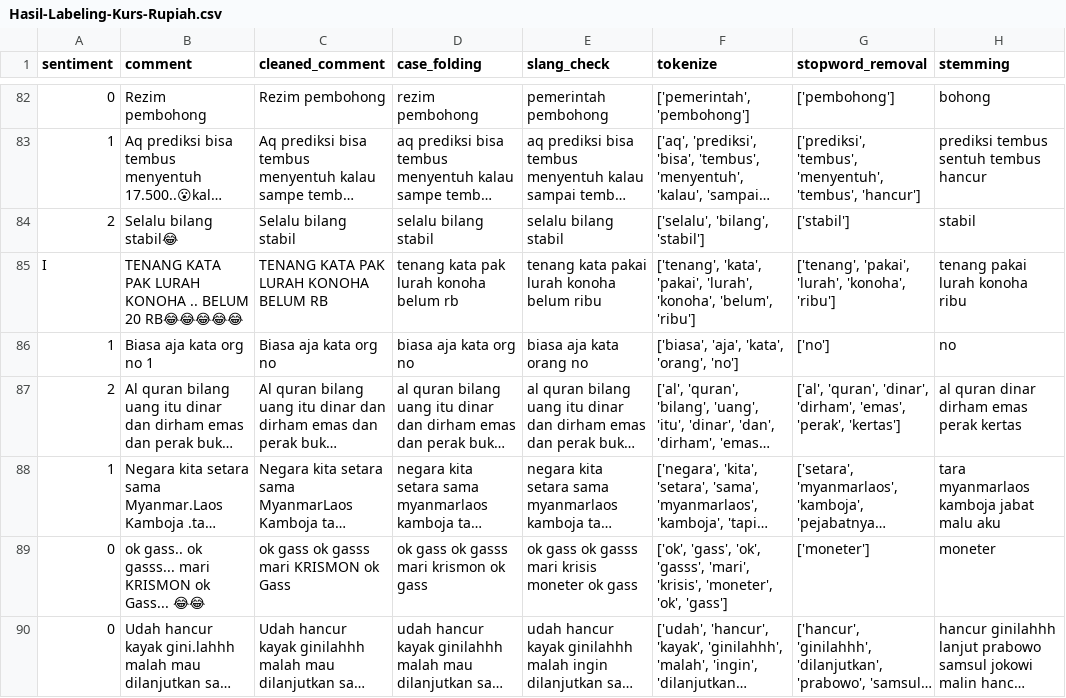
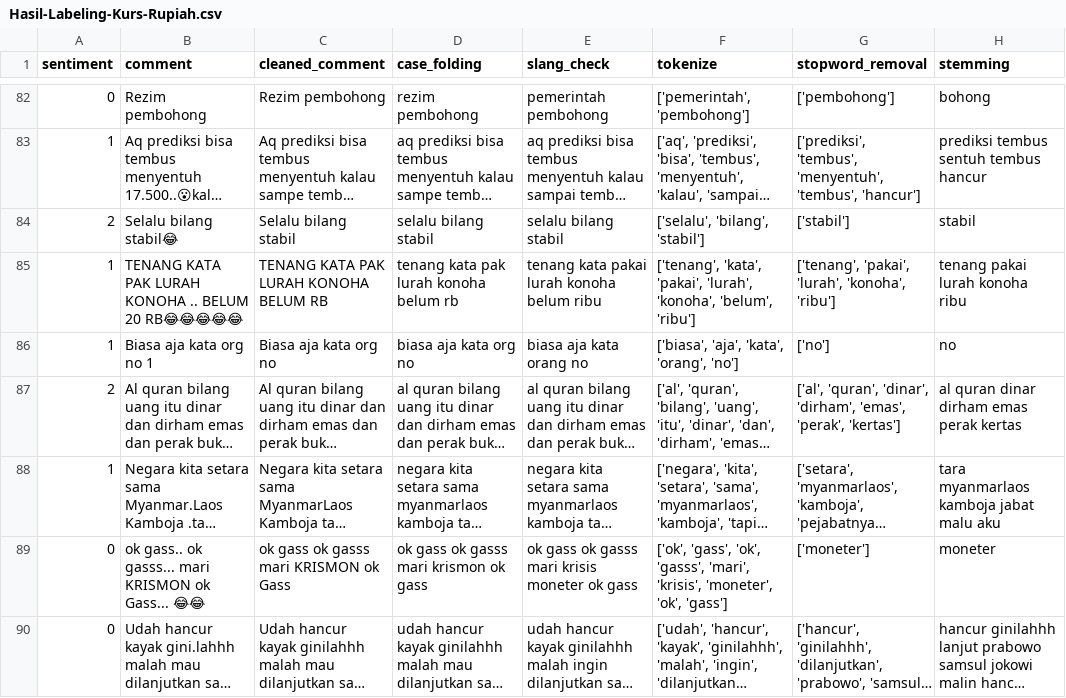
Before and after one commit to riotriw3/Final-Project-Data-Mining, a CSV file: Hasil-Labeling-Kurs-Rupiah.csv, drawn as a sheet; only a part is shown, gaps mark what is left out; long unchanged cells end in ….

Commit message:
Update Hasil-Labeling-Kurs-Rupiah.csv

```diff
--- a/Hasil-Labeling-Kurs-Rupiah.csv
+++ b/Hasil-Labeling-Kurs-Rupiah.csv
@@ -84,3 +84,3 @@ sentiment,comment,cleaned_comment,case_folding,slang_check,tokenize,stopword_rem
 2,Selalu bilang stabil😂,Selalu bilang stabil,selalu bilang stabil,selalu bilang stabil,"['selalu', 'bilang', 'stabil']",['stabil'],stabil
-I,TENANG KATA PAK LURAH KONOHA .. BELUM 20 RB😂😂😂😂😂,TENANG KATA PAK LURAH KONOHA  BELUM  RB,tenang kata pak lurah konoha belum rb,tenang kata pakai lurah konoha belum ribu,"['tenang', 'kata', 'pakai', 'lurah', 'konoha', 'belum', 'ribu']","['tenang', 'pakai', 'lurah', 'konoha', 'ribu']",tenang pakai lurah konoha ribu
+1,TENANG KATA PAK LURAH KONOHA .. BELUM 20 RB😂😂😂😂😂,TENANG KATA PAK LURAH KONOHA  BELUM  RB,tenang kata pak lurah konoha belum rb,tenang kata pakai lurah konoha belum ribu,"['tenang', 'kata', 'pakai', 'lurah', 'konoha', 'belum', 'ribu']","['tenang', 'pakai', 'lurah', 'konoha', 'ribu']",tenang pakai lurah konoha ribu
 1,Biasa aja kata org no 1,Biasa aja kata org no ,biasa aja kata org no,biasa aja kata orang no,"['biasa', 'aja', 'kata', 'orang', 'no']",['no'],no
```
